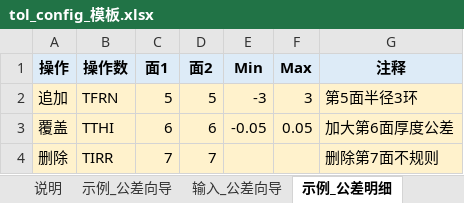
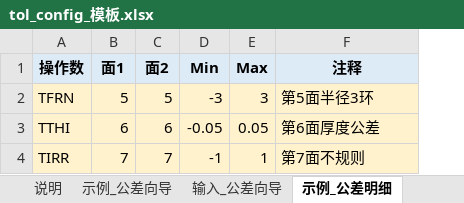
Before and after one commit to MuLiKun/zemax-skills, an Excel workbook: tolerance_analysis/tol_config_模板.xlsx, sheet 示例_公差明细, drawn as a sheet; values as stored, in another font and other column widths than the file's, no borders; removed rows and columns are numbered as before the commit, all else as after; the diff names each change by its address in the sheet, - before the commit and + after, or states it on an @@ line.

```diff
--- a/tolerance_analysis/tol_config_模板.xlsx (sheet 示例_公差明细)
+++ b/tolerance_analysis/tol_config_模板.xlsx (sheet 示例_公差明细)
-column A (操作), rows 2-4: 追加 | 覆盖 | 删除
-F3 (注释): 加大第6面厚度公差
+F3 (注释): 第6面厚度公差
-D4 (Min): (empty)
+D4 (Min): -1
-E4 (Max): (empty)
+E4 (Max): 1
-F4 (注释): 删除第7面不规则
+F4 (注释): 第7面不规则
```
Also changed, not shown: sheet 输入_公差向导, sheet 示例_公差向导, sheet 输入_公差明细, sheet 说明, 11 other files.
